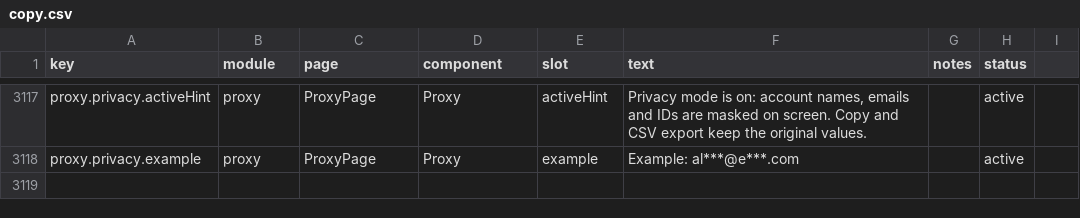
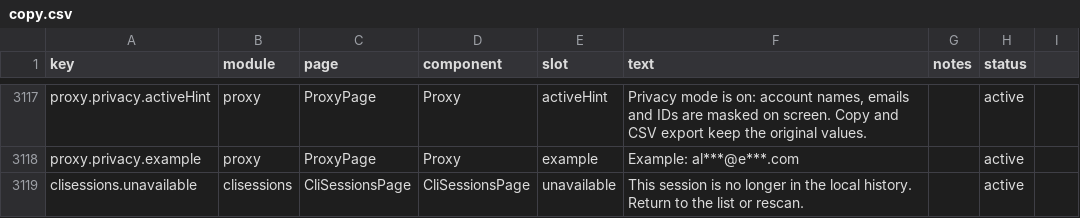
Before and after one commit to rijing-joker/AITool, a CSV file: dashboard/src/content/copy.csv, drawn as a sheet; only a part is shown, gaps mark what is left out.

```diff
--- a/dashboard/src/content/copy.csv
+++ b/dashboard/src/content/copy.csv
@@ -3118 +3118,2 @@ proxy.privacy.activeHint,proxy,ProxyPage,Proxy,activeHint,"Privacy mode is on: a
 proxy.privacy.example,proxy,ProxyPage,Proxy,example,Example: al***@e***.com,,active
+clisessions.unavailable,clisessions,CliSessionsPage,CliSessionsPage,unavailable,This session is no longer in the local history. Return to the list or rescan.,,active
```
Also changed, not shown: 18 other files.
